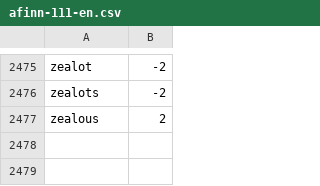
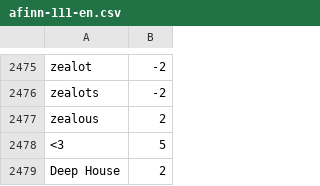
Before and after one commit to comentarismo/comentarismo-moody, a CSV file: static/training/afinn-111-en.csv, drawn as a sheet; only a part is shown, gaps mark what is left out.

```diff
--- a/static/training/afinn-111-en.csv
+++ b/static/training/afinn-111-en.csv
@@ -2477 +2477,3 @@ zealots,-2
 zealous,2
+<3,5
+Deep House,2
```
Also changed, not shown: 45 other files.
